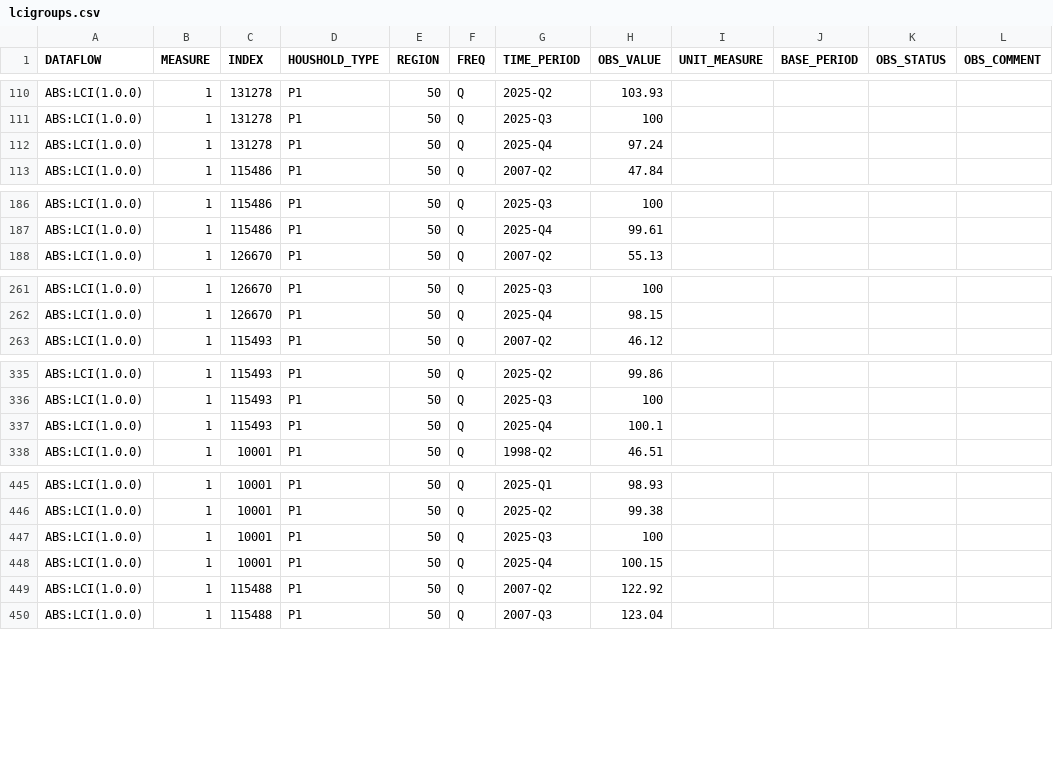
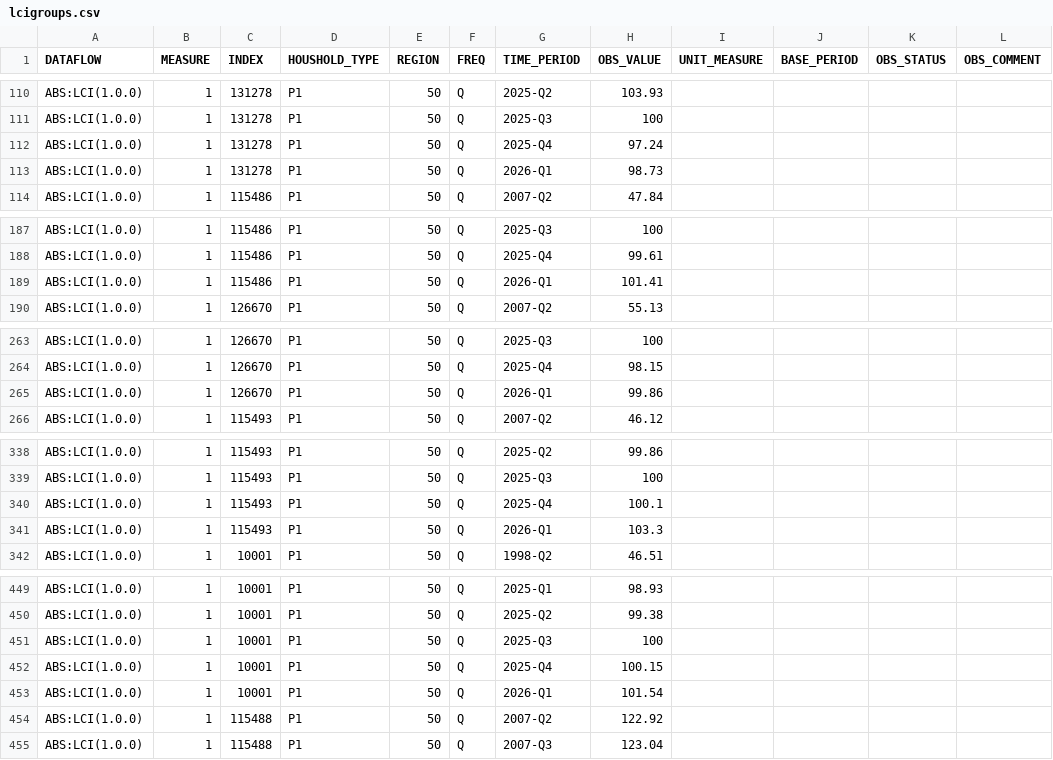
Before and after one commit to x-byrne/AusAbund, a CSV file: data/lcigroups/lcigroups.csv, drawn as a sheet; only a part is shown, gaps mark what is left out; the diff covers the shown part only; the diff names each change by its address in the sheet, - before the commit and + after, or states it on an @@ line.

```diff
--- a/data/lcigroups/lcigroups.csv
+++ b/data/lcigroups/lcigroups.csv
+row 113: ABS:LCI(1.0.0) | 1 | 131278 | P1 | 50 | Q | 2026-Q1 | 98.73
+row 189: ABS:LCI(1.0.0) | 1 | 115486 | P1 | 50 | Q | 2026-Q1 | 101.41
+row 265: ABS:LCI(1.0.0) | 1 | 126670 | P1 | 50 | Q | 2026-Q1 | 99.86
+row 341: ABS:LCI(1.0.0) | 1 | 115493 | P1 | 50 | Q | 2026-Q1 | 103.3
+row 453: ABS:LCI(1.0.0) | 1 | 10001 | P1 | 50 | Q | 2026-Q1 | 101.54
```
Also changed, not shown: 9 added rows elsewhere in this file, data/lci/lci.csv, 8 other files.
